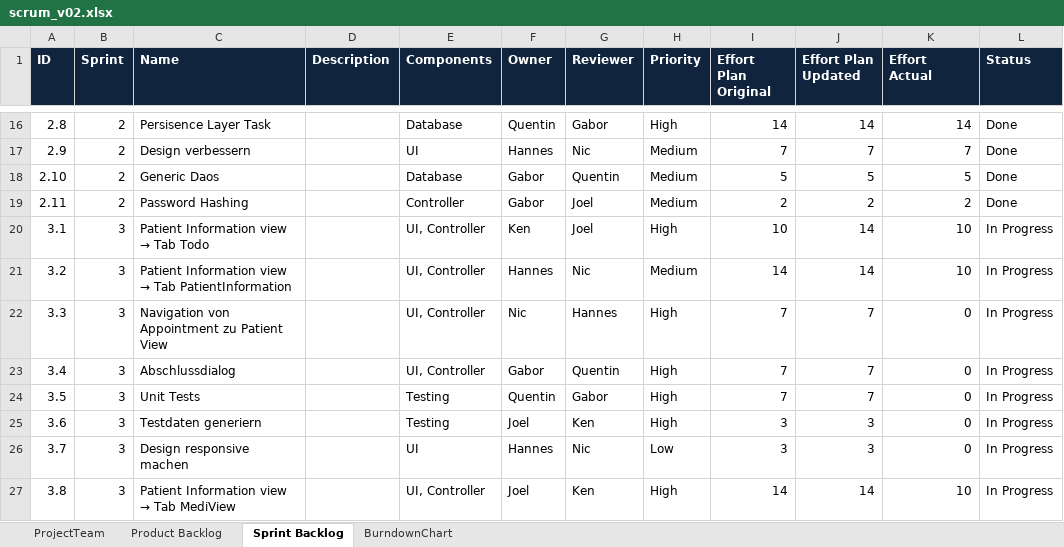
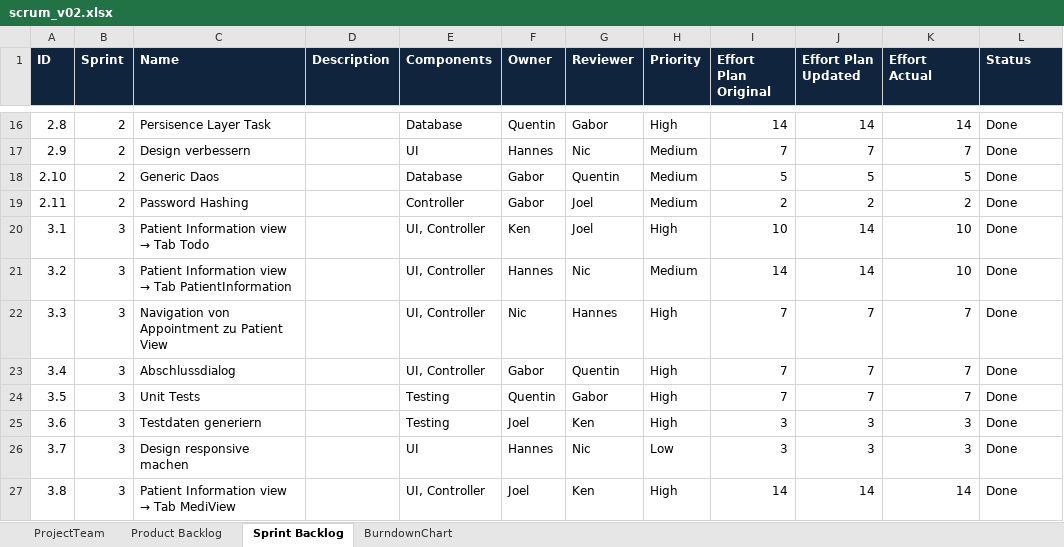
Before and after one commit to TeamGrey/ch.bfh.bti7081.s2017.grey, an Excel workbook: docs/cs1/task10/scrum_v02.xlsx, sheet Sprint Backlog, drawn as a sheet; only a part is shown, gaps mark what is left out; values as stored, in another font and other column widths than the file's, no borders; the diff names each change by its address in the sheet, - before the commit and + after, or states it on an @@ line.

Commit message:
scrum sprint 3 aktuallisiert

```diff
--- a/docs/cs1/task10/scrum_v02.xlsx (sheet Sprint Backlog)
+++ b/docs/cs1/task10/scrum_v02.xlsx (sheet Sprint Backlog)
-L20:L27 (Status): In Progress
+L20:L27 (Status): Done
-K22:K24 (Effort Actual): 0
+K22:K24 (Effort Actual): 7
-K25:K26 (Effort Actual): 0
+K25:K26 (Effort Actual): 3
-K27 (Effort Actual): 10
+K27 (Effort Actual): 14
```
Also changed, not shown: sheet Product Backlog.
